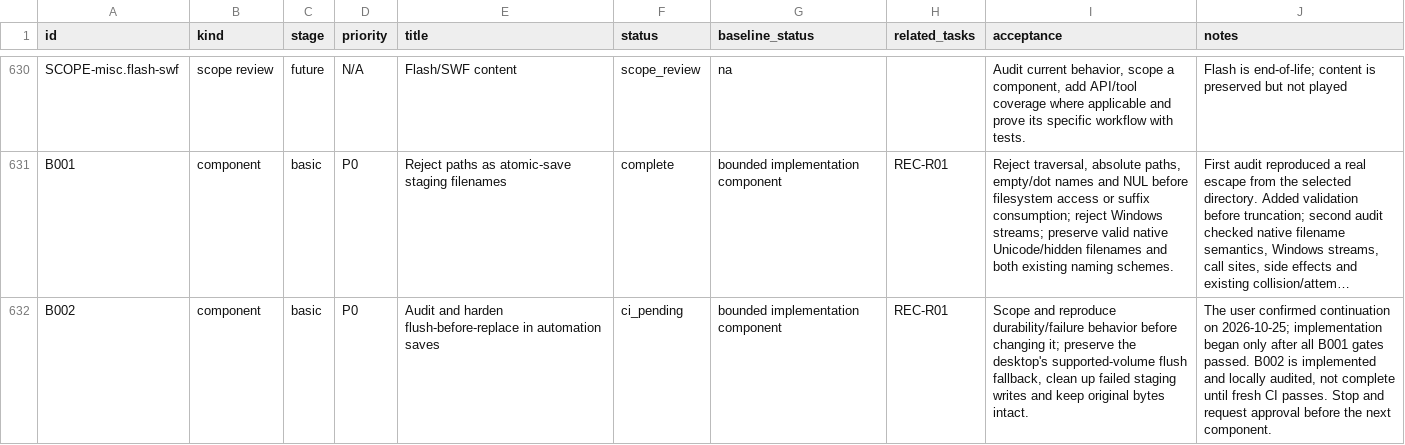
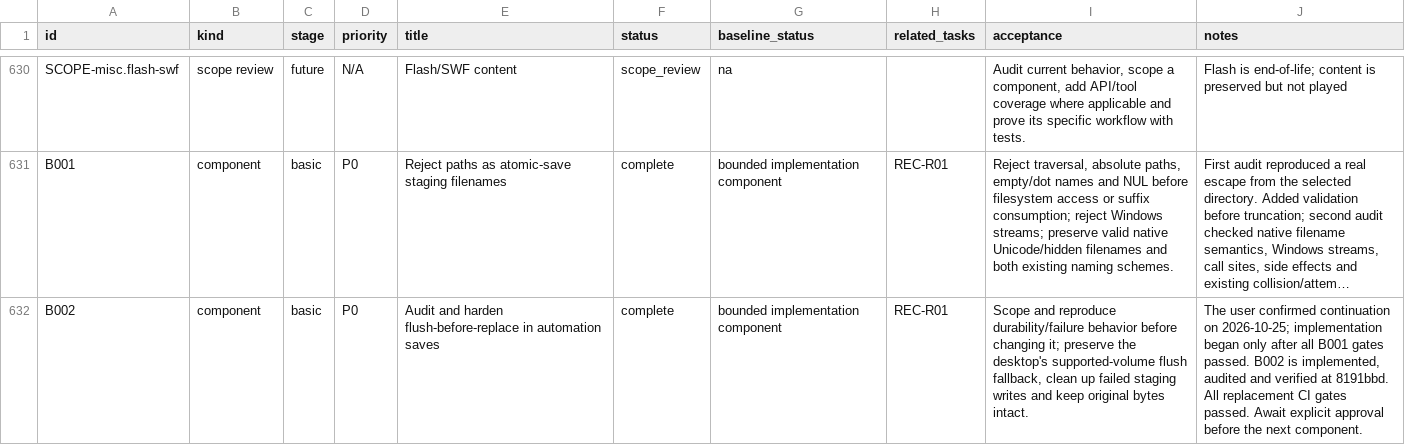
Before and after one commit to b-lincko/linkco-pdf, a CSV file: docs/implementation/TODO.csv, drawn as a sheet; only a part is shown, gaps mark what is left out; long unchanged cells end in …; the diff names each change by its address in the sheet, - before the commit and + after, or states it on an @@ line.

Commit message:
B002: record passing save-integrity verification gates
Record all five workflows passing on source commit 8191bbd, including Linux/Windows workspace and new end-to-end tests, wasm, native ARM64 test/install and FreeBSD build/test/package. Mark only B002 complete and pause for explicit next-component approval. Preserve the unverified native macOS and broader crash-durability limits; REC-R01 remains open. Documentation-only update; backlog/research tests, generated-file checks and workspace formatting passed.

Co-authored-by: arena-agent <297053741+arena-agent@users.noreply.github.com>

```diff
--- a/docs/implementation/TODO.csv
+++ b/docs/implementation/TODO.csv
-F632 (status): ci_pending
+F632 (status): complete
-J632 (notes): …B002 is implemented and locally audited, not complete until fresh CI passes. Stop and request approval before…
+J632 (notes): …B002 is implemented, audited and verified at 8191bbd. All replacement CI gates passed. Await explicit approval before…
```
Also changed, not shown: 5 other files.
